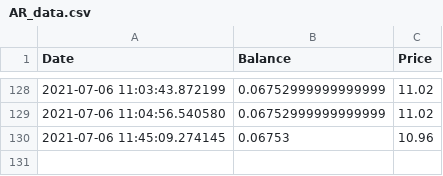
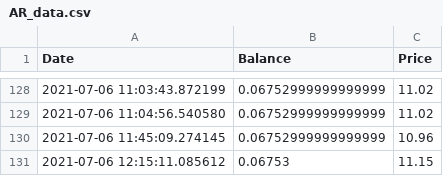
Before and after one commit to Jack-Weeks/CryptoTracker, a CSV file: docs/graphing/data/AR_data.csv, drawn as a sheet; only a part is shown, gaps mark what is left out.

```diff
--- a/docs/graphing/data/AR_data.csv
+++ b/docs/graphing/data/AR_data.csv
@@ -129,2 +129,3 @@ Date,Balance,Price
 2021-07-06 11:04:56.540580,0.06752999999999999,11.02
-2021-07-06 11:45:09.274145,0.06753,10.96
+2021-07-06 11:45:09.274145,0.06752999999999999,10.96
+2021-07-06 12:15:11.085612,0.06753,11.15
```
Also changed, not shown: docs/graphing/data/AR_analysis.csv, docs/graphing/data/CGN_analysis.csv, 20 other files.
